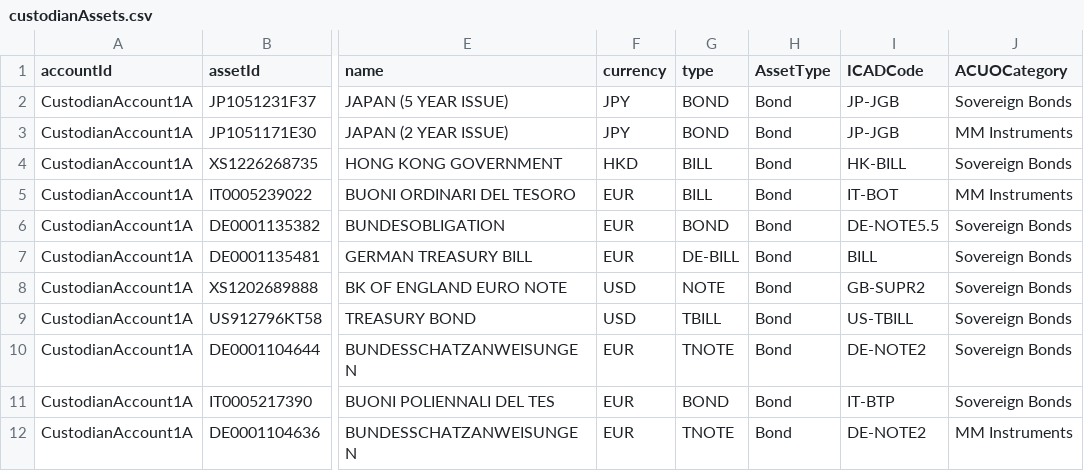
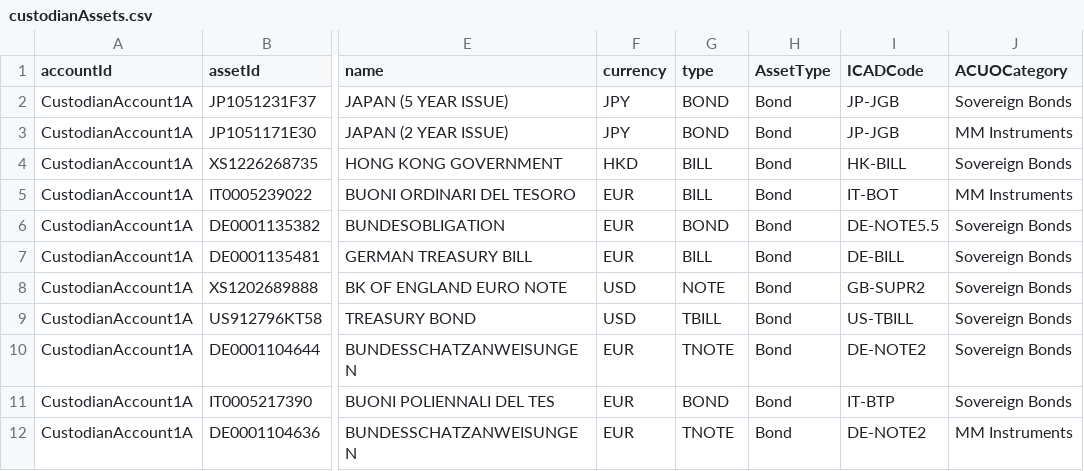
Before and after one commit to AcuoFS/acuo-data, a CSV file: graph-data/csv/custodianAssets.csv, drawn as a sheet; only a part is shown, gaps mark what is left out; the diff names each change by its address in the sheet, - before the commit and + after, or states it on an @@ line.

Commit message:
OW-73 Fixed buggy ICADCode

```diff
--- a/graph-data/csv/custodianAssets.csv
+++ b/graph-data/csv/custodianAssets.csv
-G7 (type): DE-BILL
+G7 (type): BILL
-I7 (ICADCode): BILL
+I7 (ICADCode): DE-BILL
```
